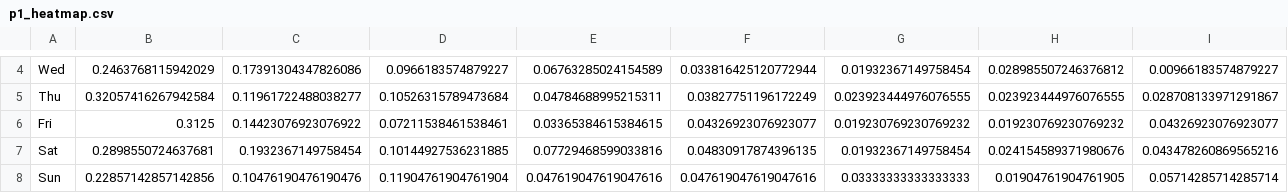
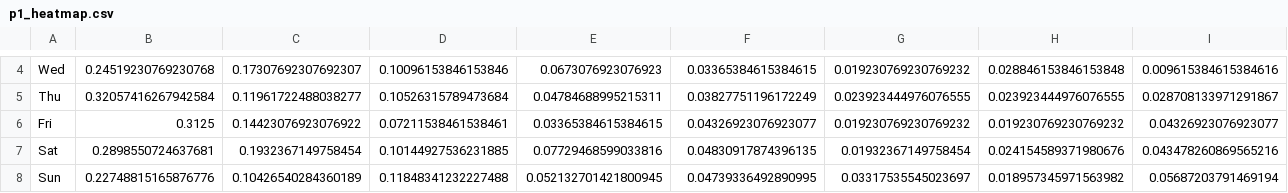
Before and after one commit to DVD-speler/data-pipeline, a CSV file: data/stats/p1_heatmap.csv, drawn as a sheet; only a part is shown, gaps mark what is left out; the diff covers the shown part only; the diff names each change by its address in the sheet, - before the commit and + after, or states it on an @@ line.

```diff
--- a/data/stats/p1_heatmap.csv
+++ b/data/stats/p1_heatmap.csv
-B4: 0.2463768115942029
+B4: 0.24519230769230768
-C4: 0.17391304347826086
+C4: 0.17307692307692307
-D4: 0.0966183574879227
+D4: 0.10096153846153846
-E4: 0.06763285024154589
+E4: 0.0673076923076923
-F4: 0.033816425120772944
+F4: 0.03365384615384615
-G4: 0.01932367149758454
+G4: 0.019230769230769232
-H4: 0.028985507246376812
+H4: 0.028846153846153848
-I4: 0.00966183574879227
+I4: 0.009615384615384616
-B8: 0.22857142857142856
+B8: 0.22748815165876776
-C8: 0.10476190476190476
+C8: 0.10426540284360189
-D8: 0.11904761904761904
+D8: 0.11848341232227488
-E8: 0.047619047619047616
+E8: 0.052132701421800945
-F8: 0.047619047619047616
+F8: 0.04739336492890995
-G8: 0.03333333333333333
+G8: 0.03317535545023697
-H8: 0.01904761904761905
+H8: 0.018957345971563982
-I8: 0.05714285714285714
+I8: 0.05687203791469194
```
Also changed, not shown: 65 edited cells elsewhere in this file, data/stats/direction_bias.csv, data/stats/hourly_return_profile.csv, 31 other files.
